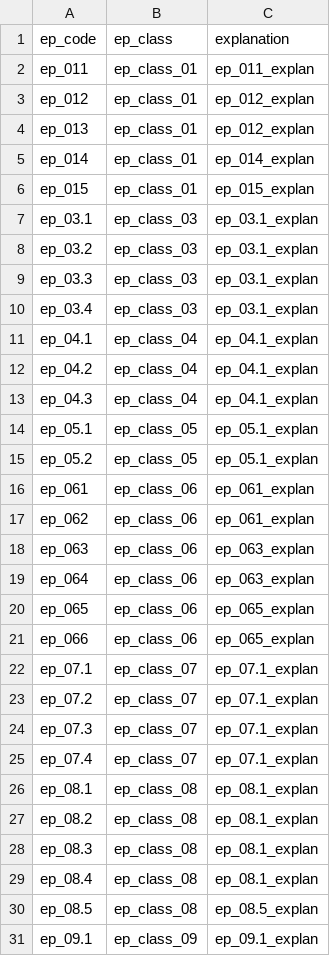
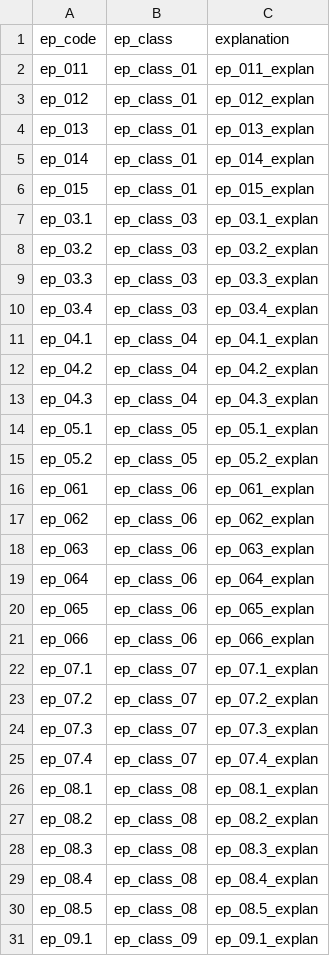
Before and after one commit to inbo/n2khab, a TSV file: inst/textdata/env_pressures.tsv, drawn as a sheet; only a part is shown; the diff covers the shown part only.

Commit message:
env_pressures: specific explanation & 'remarks' (=new) per pressure

```diff
--- a/inst/textdata/env_pressures.tsv
+++ b/inst/textdata/env_pressures.tsv
@@ -3,3 +3,3 @@ ep_011	ep_class_01	ep_011_explan
 ep_012	ep_class_01	ep_012_explan
-ep_013	ep_class_01	ep_012_explan
+ep_013	ep_class_01	ep_013_explan
 ep_014	ep_class_01	ep_014_explan
@@ -7,24 +7,24 @@ ep_015	ep_class_01	ep_015_explan
 ep_03.1	ep_class_03	ep_03.1_explan
-ep_03.2	ep_class_03	ep_03.1_explan
-ep_03.3	ep_class_03	ep_03.1_explan
-ep_03.4	ep_class_03	ep_03.1_explan
+ep_03.2	ep_class_03	ep_03.2_explan
+ep_03.3	ep_class_03	ep_03.3_explan
+ep_03.4	ep_class_03	ep_03.4_explan
 ep_04.1	ep_class_04	ep_04.1_explan
-ep_04.2	ep_class_04	ep_04.1_explan
-ep_04.3	ep_class_04	ep_04.1_explan
+ep_04.2	ep_class_04	ep_04.2_explan
+ep_04.3	ep_class_04	ep_04.3_explan
 ep_05.1	ep_class_05	ep_05.1_explan
-ep_05.2	ep_class_05	ep_05.1_explan
+ep_05.2	ep_class_05	ep_05.2_explan
 ep_061	ep_class_06	ep_061_explan
-ep_062	ep_class_06	ep_061_explan
+ep_062	ep_class_06	ep_062_explan
 ep_063	ep_class_06	ep_063_explan
-ep_064	ep_class_06	ep_063_explan
+ep_064	ep_class_06	ep_064_explan
 ep_065	ep_class_06	ep_065_explan
-ep_066	ep_class_06	ep_065_explan
+ep_066	ep_class_06	ep_066_explan
 ep_07.1	ep_class_07	ep_07.1_explan
-ep_07.2	ep_class_07	ep_07.1_explan
-ep_07.3	ep_class_07	ep_07.1_explan
-ep_07.4	ep_class_07	ep_07.1_explan
+ep_07.2	ep_class_07	ep_07.2_explan
+ep_07.3	ep_class_07	ep_07.3_explan
+ep_07.4	ep_class_07	ep_07.4_explan
 ep_08.1	ep_class_08	ep_08.1_explan
-ep_08.2	ep_class_08	ep_08.1_explan
-ep_08.3	ep_class_08	ep_08.1_explan
-ep_08.4	ep_class_08	ep_08.1_explan
+ep_08.2	ep_class_08	ep_08.2_explan
+ep_08.3	ep_class_08	ep_08.3_explan
+ep_08.4	ep_class_08	ep_08.4_explan
 ep_08.5	ep_class_08	ep_08.5_explan
```
Also changed, not shown: 3 edited cells elsewhere in this file, inst/textdata/namelist.tsv, 3 other files.
